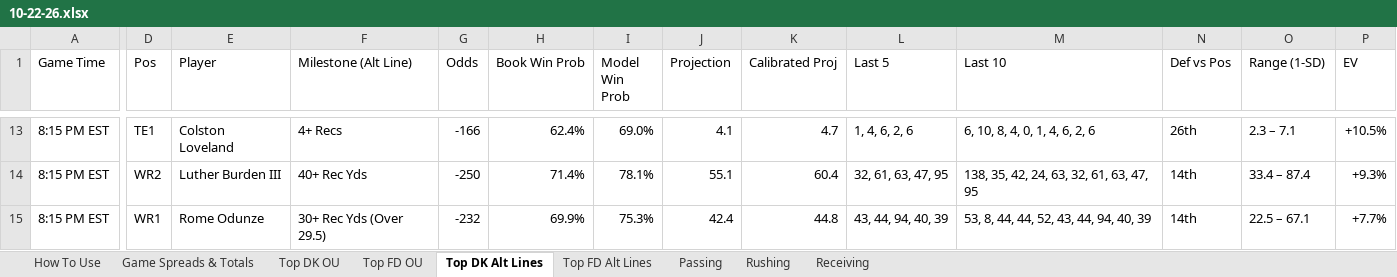
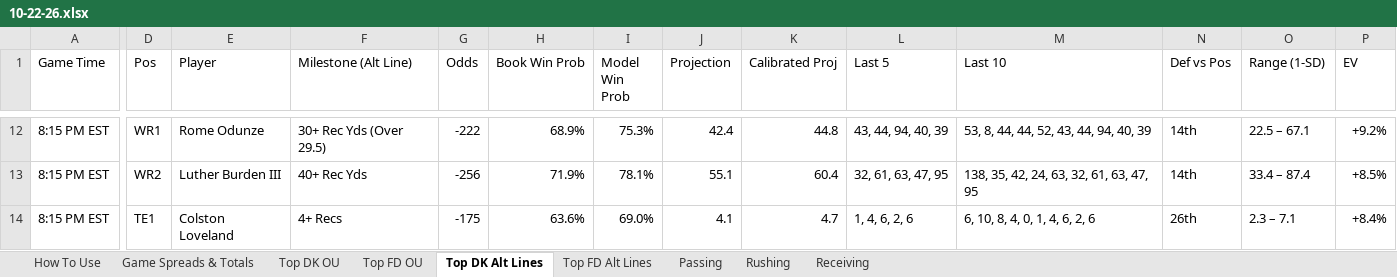
Before and after one commit to RhettTitus/nfl-dashboard, an Excel workbook: data/10-22-26.xlsx, sheet Top DK Alt Lines, drawn as a sheet; only a part is shown, gaps mark what is left out; values as stored, in another font and other column widths than the file's, no cell formats; addresses are those after the commit; the diff covers the shown part only; the diff names each change by its address in the sheet, - before the commit and + after, or states it on an @@ line.

```diff
--- a/data/10-22-26.xlsx (sheet Top DK Alt Lines)
+++ b/data/10-22-26.xlsx (sheet Top DK Alt Lines)
-D12 (Pos): TE1
+D12 (Pos): WR1
-E12 (Player): Colston Loveland
+E12 (Player): Rome Odunze
-F12 (Milestone (Alt Line)): 4+ Recs
+F12 (Milestone (Alt Line)): 30+ Rec Yds (Over 29.5)
-G12 (Odds): -166
+G12 (Odds): -222
-H12 (Book Win Prob): 62.4%
+H12 (Book Win Prob): 68.9%
-I12 (Model Win Prob): 69.0%
+I12 (Model Win Prob): 75.3%
-J12 (Projection): 4.1
+J12 (Projection): 42.4
-K12 (Calibrated Proj): 4.7
+K12 (Calibrated Proj): 44.8
-L12 (Last 5): 1, 4, 6, 2, 6
+L12 (Last 5): 43, 44, 94, 40, 39
-M12 (Last 10): 6, 10, 8, 4, 0, 1, 4, 6, 2, 6
+M12 (Last 10): 53, 8, 44, 44, 52, 43, 44, 94, 40, 39
-N12 (Def vs Pos): 26th
+N12 (Def vs Pos): 14th
-O12 (Range (1-SD)): 2.3 – 7.1
+O12 (Range (1-SD)): 22.5 – 67.1
-P12 (EV): +10.5%
+P12 (EV): +9.2%
-G13 (Odds): -250
+G13 (Odds): -256
-H13 (Book Win Prob): 71.4%
+H13 (Book Win Prob): 71.9%
-P13 (EV): +9.3%
+P13 (EV): +8.5%
-D14 (Pos): WR1
+D14 (Pos): TE1
-E14 (Player): Rome Odunze
+E14 (Player): Colston Loveland
-F14 (Milestone (Alt Line)): 30+ Rec Yds (Over 29.5)
+F14 (Milestone (Alt Line)): 4+ Recs
-G14 (Odds): -232
+G14 (Odds): -175
-H14 (Book Win Prob): 69.9%
+H14 (Book Win Prob): 63.6%
-I14 (Model Win Prob): 75.3%
+I14 (Model Win Prob): 69.0%
-J14 (Projection): 42.4
+J14 (Projection): 4.1
-K14 (Calibrated Proj): 44.8
+K14 (Calibrated Proj): 4.7
-L14 (Last 5): 43, 44, 94, 40, 39
+L14 (Last 5): 1, 4, 6, 2, 6
-M14 (Last 10): 53, 8, 44, 44, 52, 43, 44, 94, 40, 39
+M14 (Last 10): 6, 10, 8, 4, 0, 1, 4, 6, 2, 6
-N14 (Def vs Pos): 14th
+N14 (Def vs Pos): 26th
-O14 (Range (1-SD)): 22.5 – 67.1
+O14 (Range (1-SD)): 2.3 – 7.1
-P14 (EV): +7.7%
+P14 (EV): +8.4%
```
Also changed, not shown: 20 added rows, 21 removed rows and 498 edited cells elsewhere in this sheet, sheet Top FD Alt Lines, sheet Top DK OU, sheet Top FD OU, cell formats, data/SEASON_2026_PLAYER_PROFILES.xlsx.
